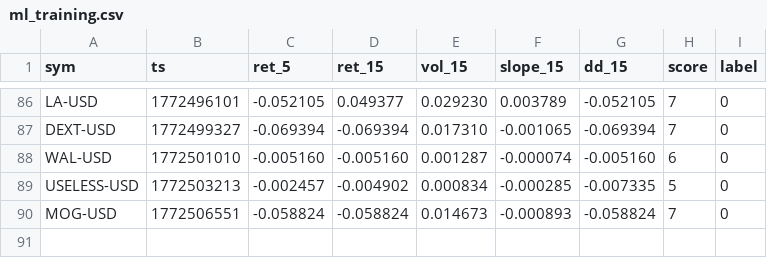
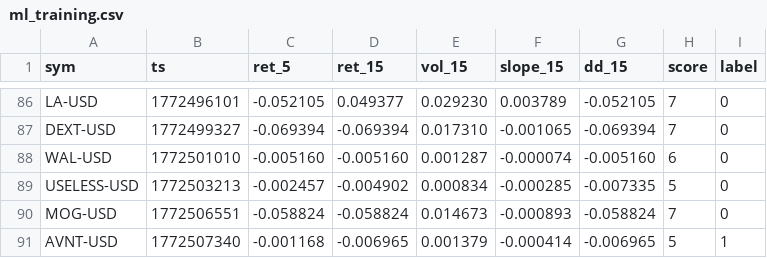
Before and after one commit to joshuadobbs056-ctrl/coin-sniper-data, a CSV file: ml_training.csv, drawn as a sheet; only a part is shown, gaps mark what is left out.

Commit message:
update ml_training.csv

```diff
--- a/ml_training.csv
+++ b/ml_training.csv
@@ -90 +90,2 @@ USELESS-USD,1772503213,-0.002457,-0.004902,0.000834,-0.000285,-0.007335,5,0
 MOG-USD,1772506551,-0.058824,-0.058824,0.014673,-0.000893,-0.058824,7,0
+AVNT-USD,1772507340,-0.001168,-0.006965,0.001379,-0.000414,-0.006965,5,1
```
